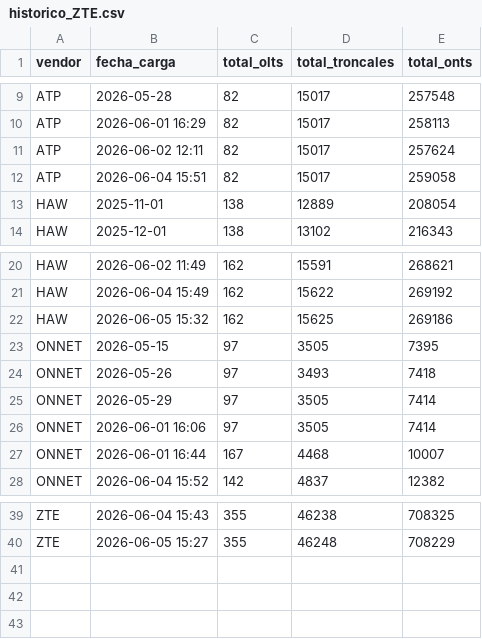
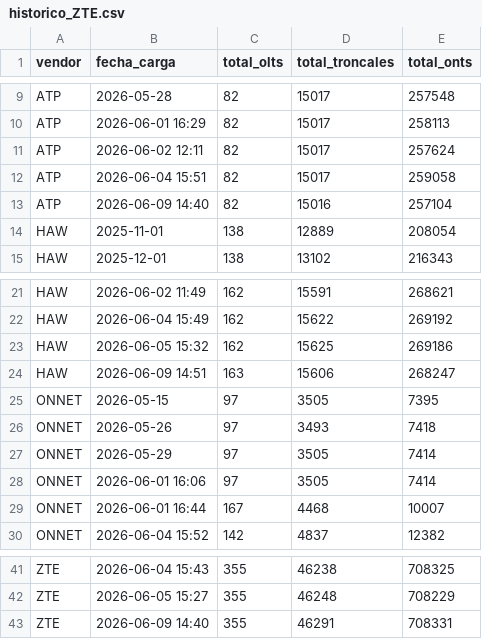
Before and after one commit to vtoro33/Creci_red, a CSV file: data/historico_ZTE.csv, drawn as a sheet; only a part is shown, gaps mark what is left out; the diff names each change by its address in the sheet, - before the commit and + after, or states it on an @@ line.

Commit message:
historico_ZTE.csv

```diff
--- a/data/historico_ZTE.csv
+++ b/data/historico_ZTE.csv
+row 13: ATP | 2026-06-09 14:40 | 82 | 15016 | 257104
+row 24: HAW | 2026-06-09 14:51 | 163 | 15606 | 268247
+row 43: ZTE | 2026-06-09 14:40 | 355 | 46291 | 708331
```
